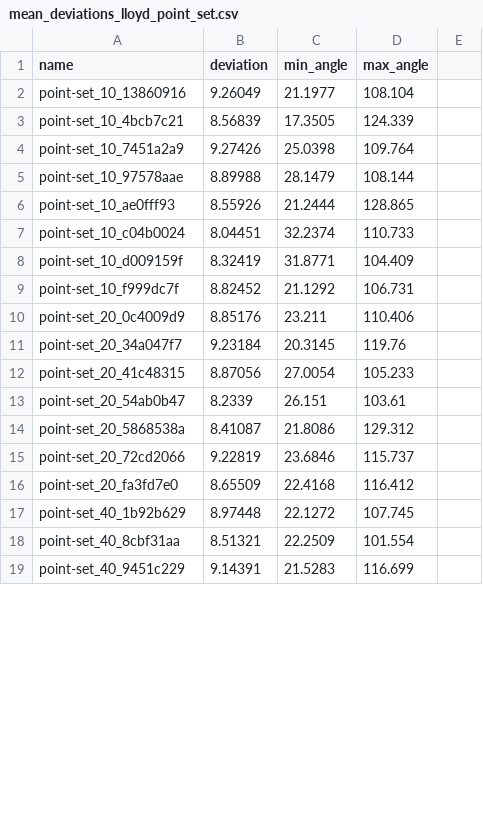
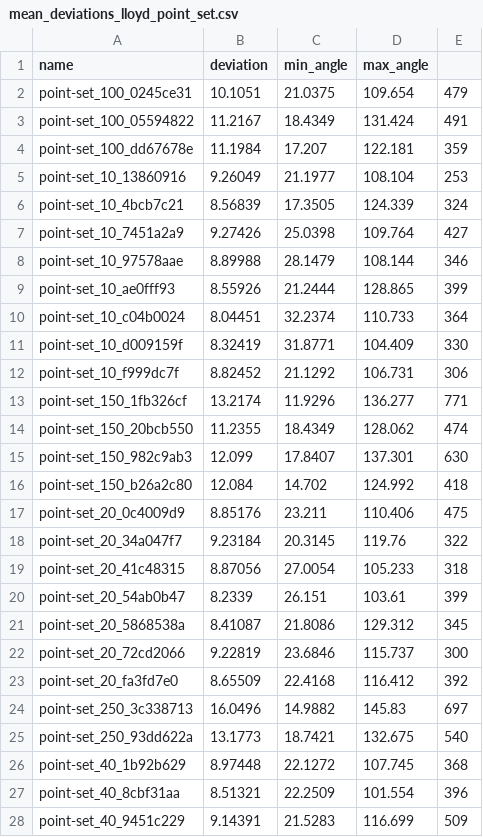
Before and after one commit to KaterynaBrekhuneko/EnergyOptimization, a CSV file: results/mean_deviations_lloyd_point_set.csv, drawn as a sheet; only a part is shown; the diff covers the shown part only.

```diff
--- a/results/mean_deviations_lloyd_point_set.csv
+++ b/results/mean_deviations_lloyd_point_set.csv
@@ -1,19 +1,28 @@
 name,deviation,min_angle,max_angle
-point-set_10_13860916,9.26049,21.1977,108.104
-point-set_10_4bcb7c21,8.56839,17.3505,124.339
-point-set_10_7451a2a9,9.27426,25.0398,109.764
-point-set_10_97578aae,8.89988,28.1479,108.144
-point-set_10_ae0fff93,8.55926,21.2444,128.865
-point-set_10_c04b0024,8.04451,32.2374,110.733
-point-set_10_d009159f,8.32419,31.8771,104.409
-point-set_10_f999dc7f,8.82452,21.1292,106.731
-point-set_20_0c4009d9,8.85176,23.211,110.406
-point-set_20_34a047f7,9.23184,20.3145,119.76
-point-set_20_41c48315,8.87056,27.0054,105.233
-point-set_20_54ab0b47,8.2339,26.151,103.61
-point-set_20_5868538a,8.41087,21.8086,129.312
-point-set_20_72cd2066,9.22819,23.6846,115.737
-point-set_20_fa3fd7e0,8.65509,22.4168,116.412
-point-set_40_1b92b629,8.97448,22.1272,107.745
-point-set_40_8cbf31aa,8.51321,22.2509,101.554
-point-set_40_9451c229,9.14391,21.5283,116.699
+point-set_100_0245ce31,10.1051,21.0375,109.654,479
+point-set_100_05594822,11.2167,18.4349,131.424,491
+point-set_100_dd67678e,11.1984,17.207,122.181,359
+point-set_10_13860916,9.26049,21.1977,108.104,253
+point-set_10_4bcb7c21,8.56839,17.3505,124.339,324
+point-set_10_7451a2a9,9.27426,25.0398,109.764,427
+point-set_10_97578aae,8.89988,28.1479,108.144,346
+point-set_10_ae0fff93,8.55926,21.2444,128.865,399
+point-set_10_c04b0024,8.04451,32.2374,110.733,364
+point-set_10_d009159f,8.32419,31.8771,104.409,330
+point-set_10_f999dc7f,8.82452,21.1292,106.731,306
+point-set_150_1fb326cf,13.2174,11.9296,136.277,771
+point-set_150_20bcb550,11.2355,18.4349,128.062,474
+point-set_150_982c9ab3,12.099,17.8407,137.301,630
+point-set_150_b26a2c80,12.084,14.702,124.992,418
+point-set_20_0c4009d9,8.85176,23.211,110.406,475
+point-set_20_34a047f7,9.23184,20.3145,119.76,322
+point-set_20_41c48315,8.87056,27.0054,105.233,318
+point-set_20_54ab0b47,8.2339,26.151,103.61,399
+point-set_20_5868538a,8.41087,21.8086,129.312,345
+point-set_20_72cd2066,9.22819,23.6846,115.737,300
+point-set_20_fa3fd7e0,8.65509,22.4168,116.412,392
+point-set_250_3c338713,16.0496,14.9882,145.83,697
+point-set_250_93dd622a,13.1773,18.7421,132.675,540
+point-set_40_1b92b629,8.97448,22.1272,107.745,368
+point-set_40_8cbf31aa,8.51321,22.2509,101.554,396
+point-set_40_9451c229,9.14391,21.5283,116.699,509
```
Also changed, not shown: 9 removed rows and 13 edited cells elsewhere in this file, results/angle_data_equilateral.csv, results/mean_deviations_energy_sq_ortho.csv, 55 other files.
